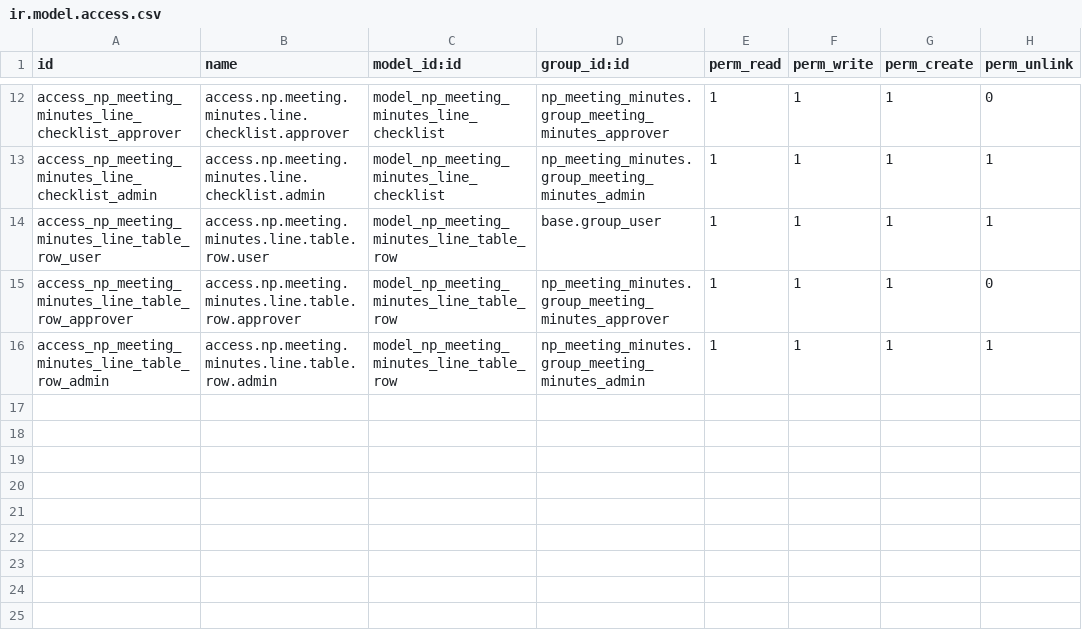
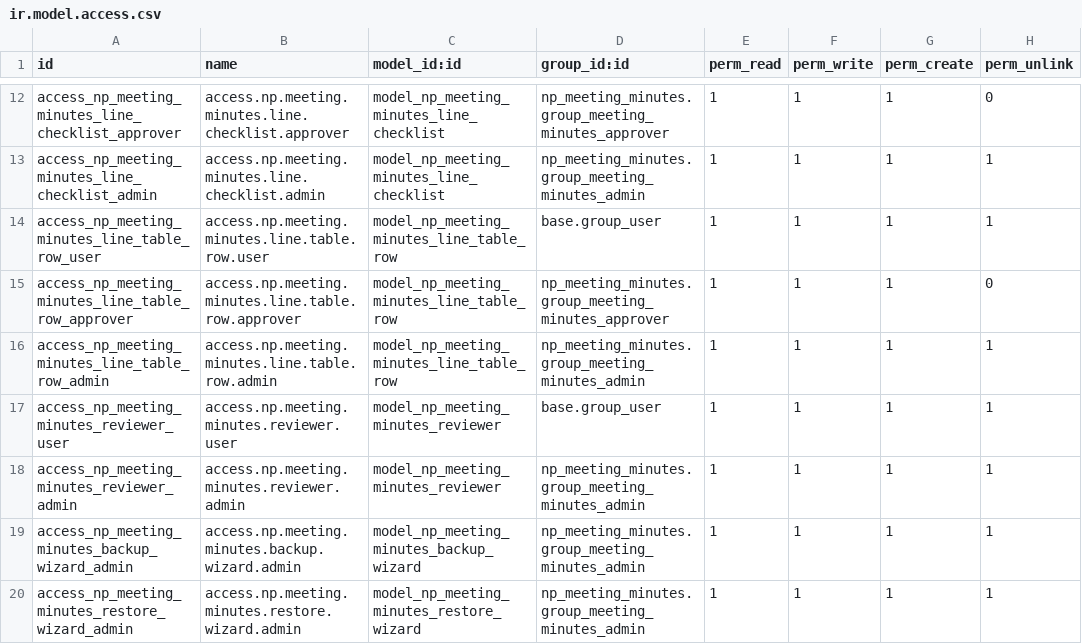
Before and after one commit to nihkiprihadi/odoo, a CSV file: np_meeting_minutes/security/ir.model.access.csv, drawn as a sheet; only a part is shown, gaps mark what is left out.

Commit message:
update pic reviewer, backup & restore data, email log

```diff
--- a/np_meeting_minutes/security/ir.model.access.csv
+++ b/np_meeting_minutes/security/ir.model.access.csv
@@ -16 +16,5 @@ access_np_meeting_minutes_line_table_row_approver,access.np.meeting.minutes.line
 access_np_meeting_minutes_line_table_row_admin,access.np.meeting.minutes.line.table.row.admin,model_np_meeting_minutes_line_table_row,np_meeting_minutes.group_meeting_minutes_admin,1,1,1,1
+access_np_meeting_minutes_reviewer_user,access.np.meeting.minutes.reviewer.user,model_np_meeting_minutes_reviewer,base.group_user,1,1,1,1
+access_np_meeting_minutes_reviewer_admin,access.np.meeting.minutes.reviewer.admin,model_np_meeting_minutes_reviewer,np_meeting_minutes.group_meeting_minutes_admin,1,1,1,1
+access_np_meeting_minutes_backup_wizard_admin,access.np.meeting.minutes.backup.wizard.admin,model_np_meeting_minutes_backup_wizard,np_meeting_minutes.group_meeting_minutes_admin,1,1,1,1
+access_np_meeting_minutes_restore_wizard_admin,access.np.meeting.minutes.restore.wizard.admin,model_np_meeting_minutes_restore_wizard,np_meeting_minutes.group_meeting_minutes_admin,1,1,1,1
```
Also changed, not shown: 11 other files.
